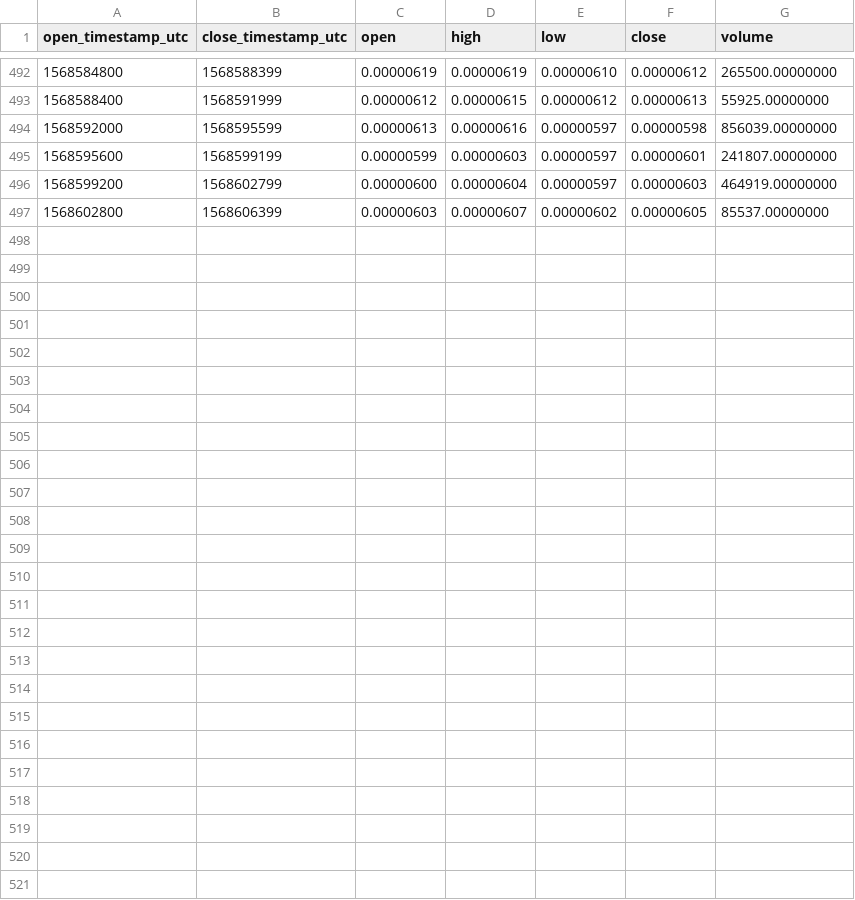
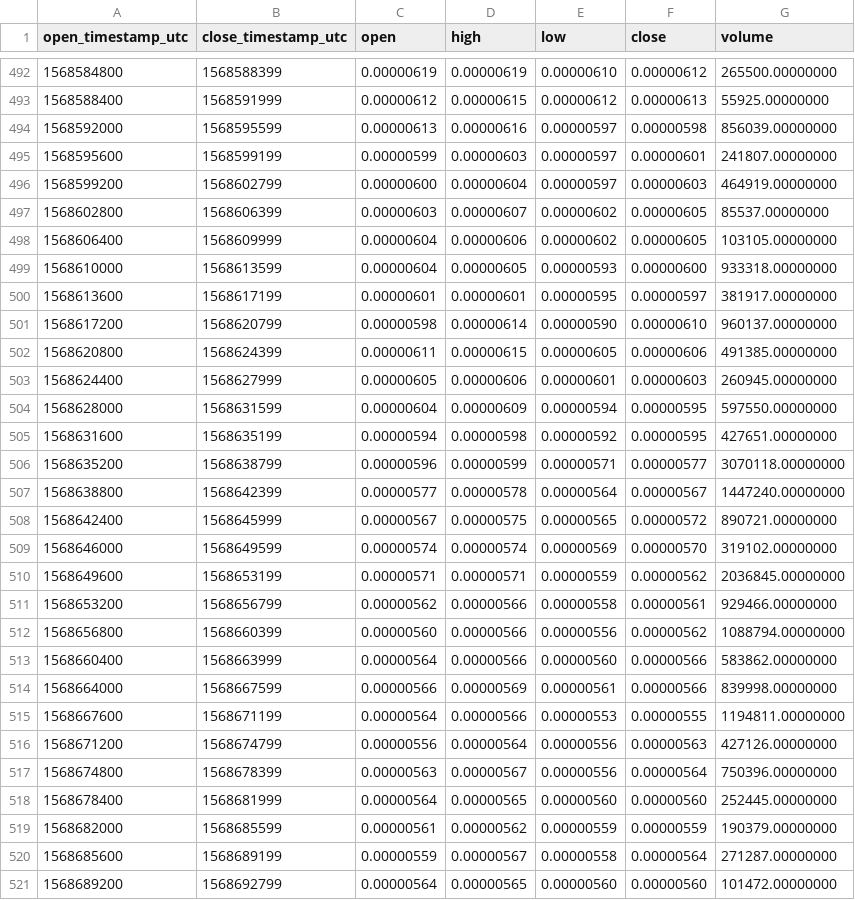
Before and after one commit to cryptobigbro/binance-PERLBTC, a CSV file: binance-PERLBTC-1h.csv, drawn as a sheet; only a part is shown, gaps mark what is left out.

Commit message:
Update OHLCV data.

```diff
--- a/binance-PERLBTC-1h.csv
+++ b/binance-PERLBTC-1h.csv
@@ -497 +497,25 @@ open_timestamp_utc,close_timestamp_utc,open,high,low,close,volume
 1568602800,1568606399,0.00000603,0.00000607,0.00000602,0.00000605,85537.00000000
+1568606400,1568609999,0.00000604,0.00000606,0.00000602,0.00000605,103105.00000000
+1568610000,1568613599,0.00000604,0.00000605,0.00000593,0.00000600,933318.00000000
+1568613600,1568617199,0.00000601,0.00000601,0.00000595,0.00000597,381917.00000000
+1568617200,1568620799,0.00000598,0.00000614,0.00000590,0.00000610,960137.00000000
+1568620800,1568624399,0.00000611,0.00000615,0.00000605,0.00000606,491385.00000000
+1568624400,1568627999,0.00000605,0.00000606,0.00000601,0.00000603,260945.00000000
+1568628000,1568631599,0.00000604,0.00000609,0.00000594,0.00000595,597550.00000000
+1568631600,1568635199,0.00000594,0.00000598,0.00000592,0.00000595,427651.00000000
+1568635200,1568638799,0.00000596,0.00000599,0.00000571,0.00000577,3070118.00000000
+1568638800,1568642399,0.00000577,0.00000578,0.00000564,0.00000567,1447240.00000000
+1568642400,1568645999,0.00000567,0.00000575,0.00000565,0.00000572,890721.00000000
+1568646000,1568649599,0.00000574,0.00000574,0.00000569,0.00000570,319102.00000000
+1568649600,1568653199,0.00000571,0.00000571,0.00000559,0.00000562,2036845.00000000
+1568653200,1568656799,0.00000562,0.00000566,0.00000558,0.00000561,929466.00000000
+1568656800,1568660399,0.00000560,0.00000566,0.00000556,0.00000562,1088794.00000000
+1568660400,1568663999,0.00000564,0.00000566,0.00000560,0.00000566,583862.00000000
+1568664000,1568667599,0.00000566,0.00000569,0.00000561,0.00000566,839998.00000000
+1568667600,1568671199,0.00000564,0.00000566,0.00000553,0.00000555,1194811.00000000
+1568671200,1568674799,0.00000556,0.00000564,0.00000556,0.00000563,427126.00000000
+1568674800,1568678399,0.00000563,0.00000567,0.00000556,0.00000564,750396.00000000
+1568678400,1568681999,0.00000564,0.00000565,0.00000560,0.00000560,252445.00000000
+1568682000,1568685599,0.00000561,0.00000562,0.00000559,0.00000559,190379.00000000
+1568685600,1568689199,0.00000559,0.00000567,0.00000558,0.00000564,271287.00000000
+1568689200,1568692799,0.00000564,0.00000565,0.00000560,0.00000560,101472.00000000
```
Also changed, not shown: binance-PERLBTC-1d.csv, 1 other file.
